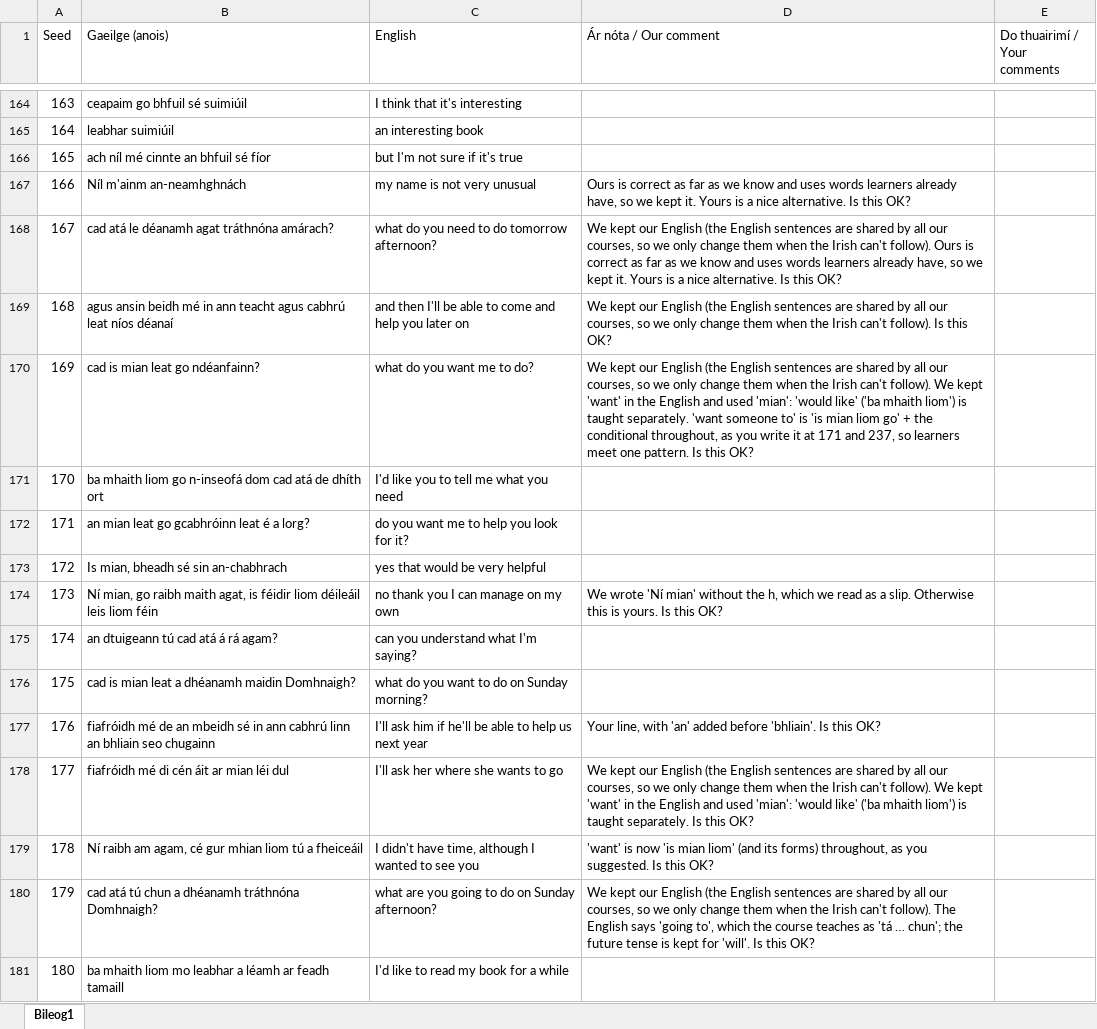
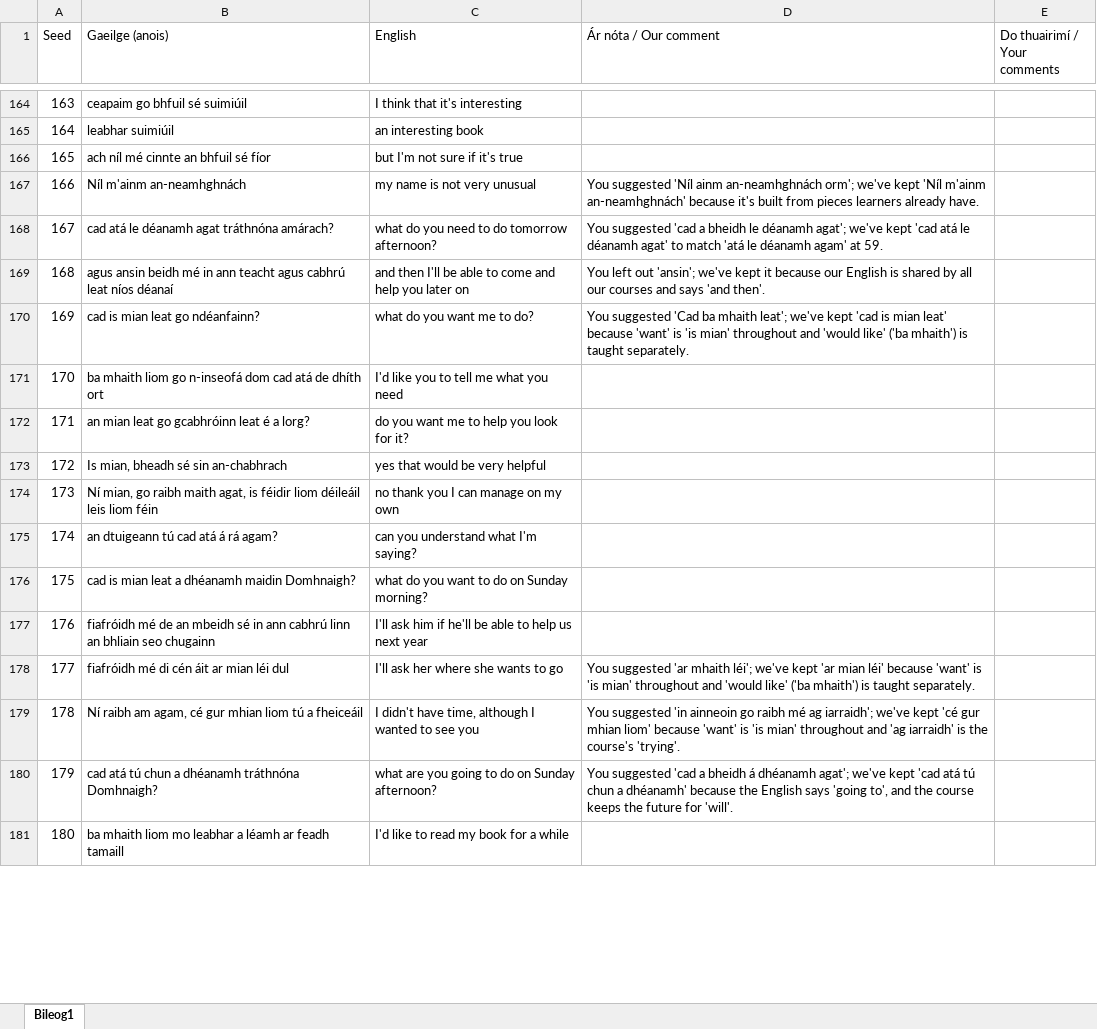
Before and after one commit to thomascassidyzm/ssi-dashboard-v7, an Excel workbook: ops/gle-v2-eoghan-excel-2026-11-16/gle-v2-sheet-for-eoghan.xlsx, sheet Bileog1, drawn as a sheet; only a part is shown, gaps mark what is left out; values as stored, in another font and other column widths than the file's, no cell formats; the diff covers the shown part only; the diff names each change by its address in the sheet, - before the commit and + after, or states it on an @@ line.

```diff
--- a/ops/gle-v2-eoghan-excel-2026-11-16/gle-v2-sheet-for-eoghan.xlsx (sheet Bileog1)
+++ b/ops/gle-v2-eoghan-excel-2026-11-16/gle-v2-sheet-for-eoghan.xlsx (sheet Bileog1)
-D167 (Ár nóta / Our comment): Ours is correct as far as we know and uses words learners already have, so we kept it. Yours is a nice alternative. Is this OK?
+D167 (Ár nóta / Our comment): You suggested 'Níl ainm an-neamhghnách orm'; we've kept 'Níl m'ainm an-neamhghnách' because it's built from pieces learners already have.
-D168 (Ár nóta / Our comment): We kept our English (the English sentences are shared by all our courses, so we only change them when the Irish can't follow). Ours is correct as far as we know and uses words learners already have, so we kept it. Yours is a nice alternative. Is this OK?
+D168 (Ár nóta / Our comment): You suggested 'cad a bheidh le déanamh agat'; we've kept 'cad atá le déanamh agat' to match 'atá le déanamh agam' at 59.
-D169 (Ár nóta / Our comment): We kept our English (the English sentences are shared by all our courses, so we only change them when the Irish can't follow). Is this OK?
+D169 (Ár nóta / Our comment): You left out 'ansin'; we've kept it because our English is shared by all our courses and says 'and then'.
-D170 (Ár nóta / Our comment): We kept our English (the English sentences are shared by all our courses, so we only change them when the Irish can't follow). We kept 'want' in the English and used 'mian': 'would like' ('ba mhaith liom') is taught separately. 'want someone to' is 'is mian liom go' + the conditional throughout, as you write it at 171 and 237, so learners meet one pattern. Is this OK?
+D170 (Ár nóta / Our comment): You suggested 'Cad ba mhaith leat'; we've kept 'cad is mian leat' because 'want' is 'is mian' throughout and 'would like' ('ba mhaith') is taught separately.
-D174 (Ár nóta / Our comment): We wrote 'Ní mian' without the h, which we read as a slip. Otherwise this is yours. Is this OK?
+D174 (Ár nóta / Our comment): (empty)
-D177 (Ár nóta / Our comment): Your line, with 'an' added before 'bhliain'. Is this OK?
+D177 (Ár nóta / Our comment): (empty)
-D178 (Ár nóta / Our comment): We kept our English (the English sentences are shared by all our courses, so we only change them when the Irish can't follow). We kept 'want' in the English and used 'mian': 'would like' ('ba mhaith liom') is taught separately. Is this OK?
+D178 (Ár nóta / Our comment): You suggested 'ar mhaith léi'; we've kept 'ar mian léi' because 'want' is 'is mian' throughout and 'would like' ('ba mhaith') is taught separately.
-D179 (Ár nóta / Our comment): 'want' is now 'is mian liom' (and its forms) throughout, as you suggested. Is this OK?
+D179 (Ár nóta / Our comment): You suggested 'in ainneoin go raibh mé ag iarraidh'; we've kept 'cé gur mhian liom' because 'want' is 'is mian' throughout and 'ag iarraidh' is the course's 'trying'.
-D180 (Ár nóta / Our comment): We kept our English (the English sentences are shared by all our courses, so we only change them when the Irish can't follow). The English says 'going to', which the course teaches as 'tá … chun'; the future tense is kept for 'will'. Is this OK?
+D180 (Ár nóta / Our comment): You suggested 'cad a bheidh á dhéanamh agat'; we've kept 'cad atá tú chun a dhéanamh' because the English says 'going to', and the course keeps the future for 'will'.
```
Also changed, not shown: 358 edited cells elsewhere in this sheet, cell formats, 3 other files.
